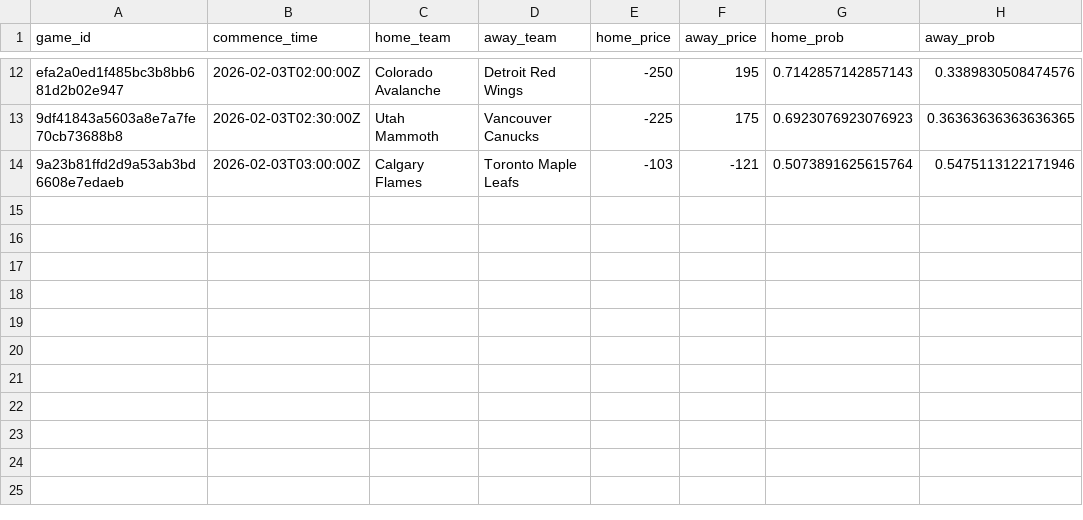
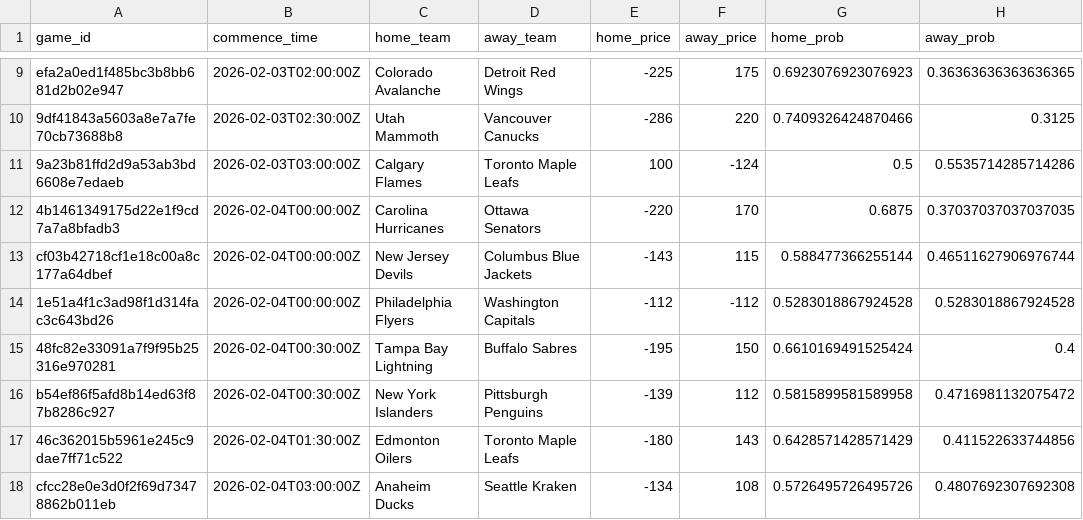
Before and after one commit to jmbarton04/nhl_odds_moneypuck, a CSV file: data/games_today.csv, drawn as a sheet; only a part is shown, gaps mark what is left out; addresses are those after the commit; the diff covers the shown part only; the diff names each change by its address in the sheet, - before the commit and + after, or states it on an @@ line.

```diff
--- a/data/games_today.csv
+++ b/data/games_today.csv
-E9 (home_price): -250
+E9 (home_price): -225
-F9 (away_price): 195
+F9 (away_price): 175
-G9 (home_prob): 0.7142857142857143
+G9 (home_prob): 0.6923076923076923
-H9 (away_prob): 0.3389830508474576
+H9 (away_prob): 0.36363636363636365
-E10 (home_price): -225
+E10 (home_price): -286
-F10 (away_price): 175
+F10 (away_price): 220
-G10 (home_prob): 0.6923076923076923
+G10 (home_prob): 0.7409326424870466
-H10 (away_prob): 0.36363636363636365
+H10 (away_prob): 0.3125
-E11 (home_price): -103
+E11 (home_price): 100
-F11 (away_price): -121
+F11 (away_price): -124
-G11 (home_prob): 0.5073891625615764
+G11 (home_prob): 0.5
-H11 (away_prob): 0.5475113122171946
+H11 (away_prob): 0.5535714285714286
+row 12: 4b1461349175d22e1f9cd7a7a8bfadb3 | 2026-02-04T00:00:00Z | Carolina Hurricanes | Ottawa Senators | -220 | 170 | 0.6875 | 0.37037037037037035
+row 13: cf03b42718cf1e18c00a8c177a64dbef | 2026-02-04T00:00:00Z | New Jersey Devils | Columbus Blue Jackets | -143 | 115 | 0.588477366255144 | 0.46511627906976744
+row 14: 1e51a4f1c3ad98f1d314fac3c643bd26 | 2026-02-04T00:00:00Z | Philadelphia Flyers | Washington Capitals | -112 | -112 | 0.5283018867924528 | 0.5283018867924528
+row 15: 48fc82e33091a7f9f95b25316e970281 | 2026-02-04T00:30:00Z | Tampa Bay Lightning | Buffalo Sabres | -195 | 150 | 0.6610169491525424 | 0.4
+row 16: b54ef86f5afd8b14ed63f87b8286c927 | 2026-02-04T00:30:00Z | New York Islanders | Pittsburgh Penguins | -139 | 112 | 0.5815899581589958 | 0.4716981132075472
+row 17: 46c362015b5961e245c9dae7ff71c522 | 2026-02-04T01:30:00Z | Edmonton Oilers | Toronto Maple Leafs | -180 | 143 | 0.6428571428571429 | 0.411522633744856
+row 18: cfcc28e0e3d0f2f69d73478862b011eb | 2026-02-04T03:00:00Z | Anaheim Ducks | Seattle Kraken | -134 | 108 | 0.5726495726495726 | 0.4807692307692308
```
Also changed, not shown: 3 removed rows and 26 edited cells elsewhere in this file, data/moneypuck_today.csv, 1 other file.
